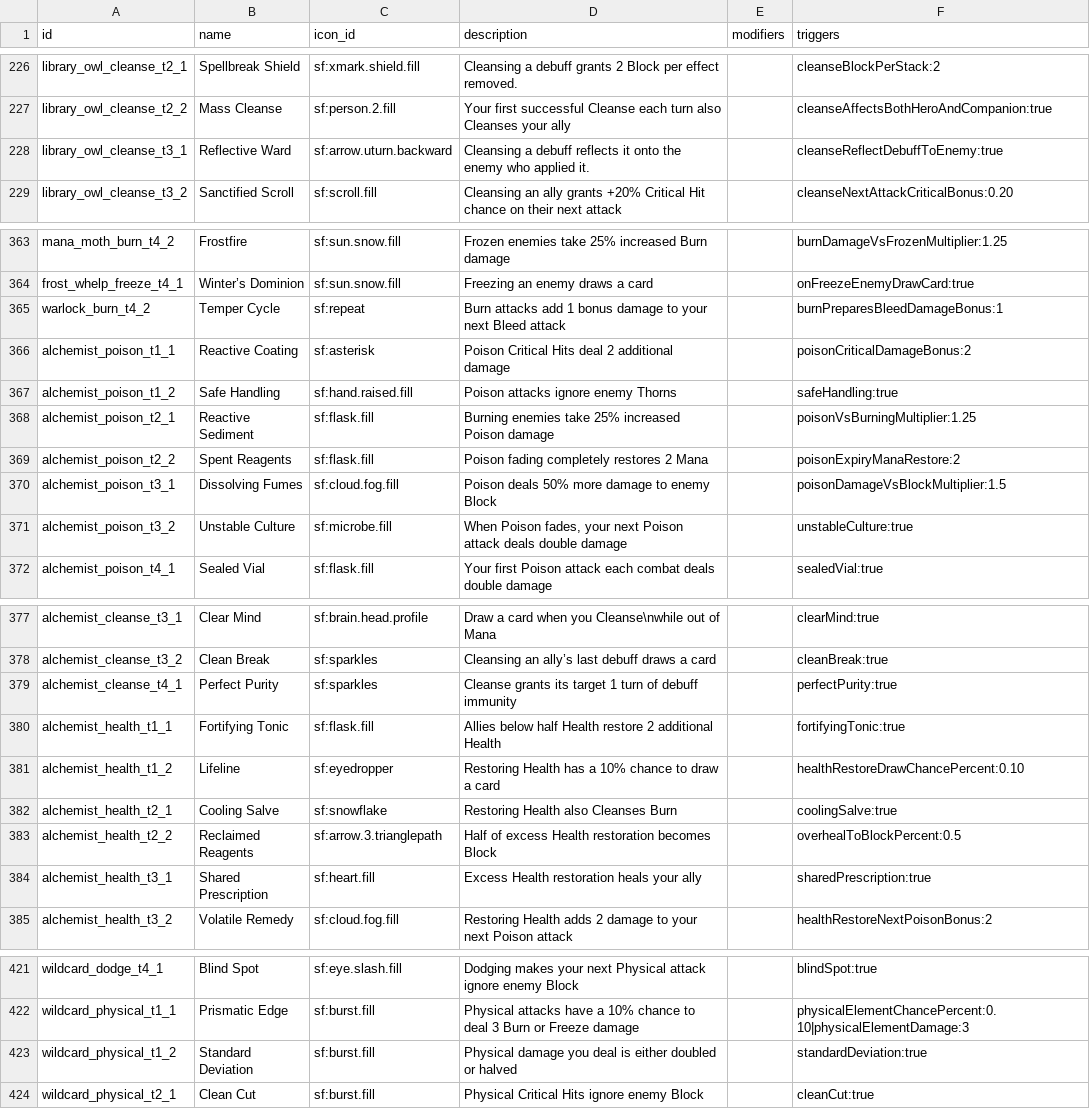
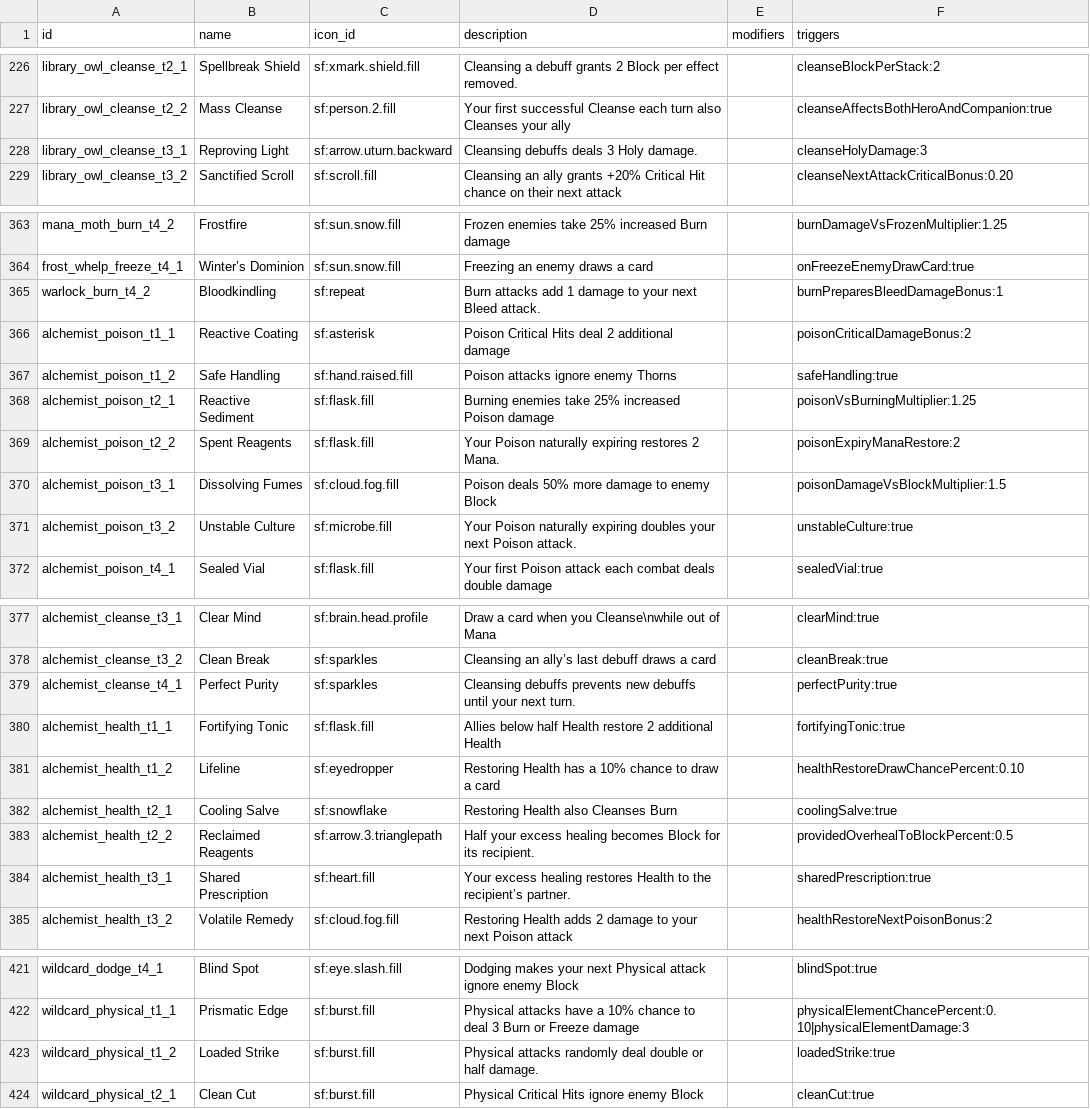
Before and after one commit to Talyen/Trinket, a TSV file: ContentManifest/talents.tsv, drawn as a sheet; only a part is shown, gaps mark what is left out; the diff covers the shown part only.

```diff
--- a/ContentManifest/talents.tsv
+++ b/ContentManifest/talents.tsv
@@ -227,3 +227,3 @@ library_owl_cleanse_t2_1	Spellbreak Shield	sf:xmark.shield.fill	Cleansing a debu
 library_owl_cleanse_t2_2	Mass Cleanse	sf:person.2.fill	Your first successful Cleanse each turn also Cleanses your ally		cleanseAffectsBothHeroAndCompanion:true
-library_owl_cleanse_t3_1	Reflective Ward	sf:arrow.uturn.backward	Cleansing a debuff reflects it onto the enemy who applied it.		cleanseReflectDebuffToEnemy:true
+library_owl_cleanse_t3_1	Reproving Light	sf:arrow.uturn.backward	Cleansing debuffs deals 3 Holy damage.		cleanseHolyDamage:3
 library_owl_cleanse_t3_2	Sanctified Scroll	sf:scroll.fill	Cleansing an ally grants +20% Critical Hit chance on their next attack		cleanseNextAttackCriticalBonus:0.20
@@ -364,3 +364,3 @@ mana_moth_burn_t4_2	Frostfire	sf:sun.snow.fill	Frozen enemies take 25% increased
 frost_whelp_freeze_t4_1	Winter’s Dominion	sf:sun.snow.fill	Freezing an enemy draws a card		onFreezeEnemyDrawCard:true
-warlock_burn_t4_2	Temper Cycle	sf:repeat	Burn attacks add 1 bonus damage to your next Bleed attack		burnPreparesBleedDamageBonus:1
+warlock_burn_t4_2	Bloodkindling	sf:repeat	Burn attacks add 1 damage to your next Bleed attack.		burnPreparesBleedDamageBonus:1
 alchemist_poison_t1_1	Reactive Coating	sf:asterisk	Poison Critical Hits deal 2 additional damage		poisonCriticalDamageBonus:2
@@ -368,5 +368,5 @@ alchemist_poison_t1_2	Safe Handling	sf:hand.raised.fill	Poison attacks ignore en
 alchemist_poison_t2_1	Reactive Sediment	sf:flask.fill	Burning enemies take 25% increased Poison damage		poisonVsBurningMultiplier:1.25
-alchemist_poison_t2_2	Spent Reagents	sf:flask.fill	Poison fading completely restores 2 Mana		poisonExpiryManaRestore:2
+alchemist_poison_t2_2	Spent Reagents	sf:flask.fill	Your Poison naturally expiring restores 2 Mana.		poisonExpiryManaRestore:2
 alchemist_poison_t3_1	Dissolving Fumes	sf:cloud.fog.fill	Poison deals 50% more damage to enemy Block		poisonDamageVsBlockMultiplier:1.5
-alchemist_poison_t3_2	Unstable Culture	sf:microbe.fill	When Poison fades, your next Poison attack deals double damage		unstableCulture:true
+alchemist_poison_t3_2	Unstable Culture	sf:microbe.fill	Your Poison naturally expiring doubles your next Poison attack.		unstableCulture:true
 alchemist_poison_t4_1	Sealed Vial	sf:flask.fill	Your first Poison attack each combat deals double damage		sealedVial:true
@@ -378,3 +378,3 @@ alchemist_cleanse_t3_1	Clear Mind	sf:brain.head.profile	Draw a card when you Cle
 alchemist_cleanse_t3_2	Clean Break	sf:sparkles	Cleansing an ally’s last debuff draws a card		cleanBreak:true
-alchemist_cleanse_t4_1	Perfect Purity	sf:sparkles	Cleanse grants its target 1 turn of debuff immunity		perfectPurity:true
+alchemist_cleanse_t4_1	Perfect Purity	sf:sparkles	Cleansing debuffs prevents new debuffs until your next turn.		perfectPurity:true
 alchemist_health_t1_1	Fortifying Tonic	sf:flask.fill	Allies below half Health restore 2 additional Health		fortifyingTonic:true
@@ -382,4 +382,4 @@ alchemist_health_t1_2	Lifeline	sf:eyedropper	Restoring Health has a 10% chance t
 alchemist_health_t2_1	Cooling Salve	sf:snowflake	Restoring Health also Cleanses Burn		coolingSalve:true
-alchemist_health_t2_2	Reclaimed Reagents	sf:arrow.3.trianglepath	Half of excess Health restoration becomes Block		overhealToBlockPercent:0.5
-alchemist_health_t3_1	Shared Prescription	sf:heart.fill	Excess Health restoration heals your ally		sharedPrescription:true
+alchemist_health_t2_2	Reclaimed Reagents	sf:arrow.3.trianglepath	Half your excess healing becomes Block for its recipient.		providedOverhealToBlockPercent:0.5
+alchemist_health_t3_1	Shared Prescription	sf:heart.fill	Your excess healing restores Health to the recipient’s partner.		sharedPrescription:true
 alchemist_health_t3_2	Volatile Remedy	sf:cloud.fog.fill	Restoring Health adds 2 damage to your next Poison attack		healthRestoreNextPoisonBonus:2
@@ -422,3 +422,3 @@ wildcard_dodge_t4_1	Blind Spot	sf:eye.slash.fill	Dodging makes your next Physica
 wildcard_physical_t1_1	Prismatic Edge	sf:burst.fill	Physical attacks have a 10% chance to deal 3 Burn or Freeze damage		physicalElementChancePercent:0.10|physicalElementDamage:3
-wildcard_physical_t1_2	Standard Deviation	sf:burst.fill	Physical damage you deal is either doubled or halved		standardDeviation:true
+wildcard_physical_t1_2	Loaded Strike	sf:burst.fill	Physical attacks randomly deal double or half damage.		loadedStrike:true
 wildcard_physical_t2_1	Clean Cut	sf:burst.fill	Physical Critical Hits ignore enemy Block		cleanCut:true
```
Also changed, not shown: 36 edited cells elsewhere in this file, 48 other files.
